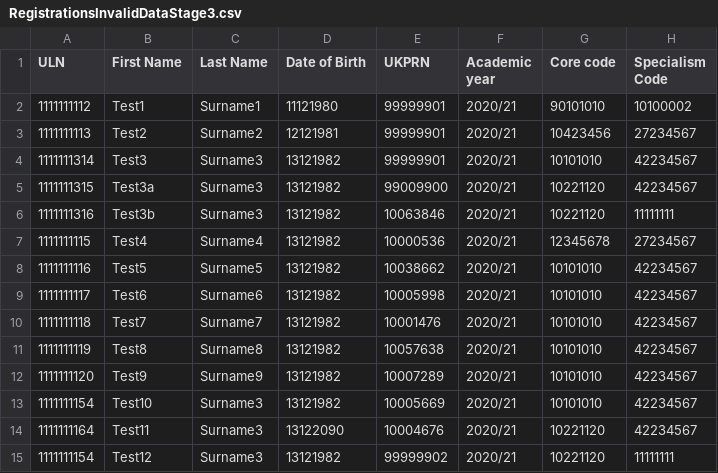
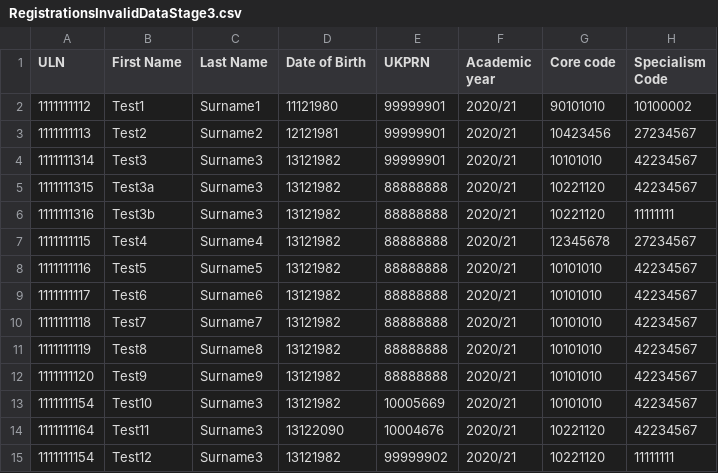
Before and after one commit to SkillsFundingAgency/tl-results-and-certification-automation-suite, a CSV file: src/Sfa.Tl.ResultsAndCertificationAutomation/Data/RegistrationsInvalidDataStage3.csv, drawn as a sheet.

```diff
--- a/src/Sfa.Tl.ResultsAndCertificationAutomation/Data/RegistrationsInvalidDataStage3.csv
+++ b/src/Sfa.Tl.ResultsAndCertificationAutomation/Data/RegistrationsInvalidDataStage3.csv
@@ -4,10 +4,10 @@ ULN,First Name,Last Name,Date of Birth,UKPRN,Academic year,Core code,Specialism
 1111111314,Test3,Surname3,13121982,99999901,2020/21,10101010,42234567
-1111111315,Test3a,Surname3,13121982,99009900,2020/21,10221120,42234567
-1111111316,Test3b,Surname3,13121982,10063846,2020/21,10221120,11111111
-1111111115,Test4,Surname4,13121982,10000536,2020/21,12345678,27234567
-1111111116,Test5,Surname5,13121982,10038662,2020/21,10101010,42234567
-1111111117,Test6,Surname6,13121982,10005998,2020/21,10101010,42234567
-1111111118,Test7,Surname7,13121982,10001476,2020/21,10101010,42234567
-1111111119,Test8,Surname8,13121982,10057638,2020/21,10101010,42234567
-1111111120,Test9,Surname9,13121982,10007289,2020/21,10101010,42234567
+1111111315,Test3a,Surname3,13121982,88888888,2020/21,10221120,42234567
+1111111316,Test3b,Surname3,13121982,88888888,2020/21,10221120,11111111
+1111111115,Test4,Surname4,13121982,88888888,2020/21,12345678,27234567
+1111111116,Test5,Surname5,13121982,88888888,2020/21,10101010,42234567
+1111111117,Test6,Surname6,13121982,88888888,2020/21,10101010,42234567
+1111111118,Test7,Surname7,13121982,88888888,2020/21,10101010,42234567
+1111111119,Test8,Surname8,13121982,88888888,2020/21,10101010,42234567
+1111111120,Test9,Surname9,13121982,88888888,2020/21,10101010,42234567
 1111111154,Test10,Surname3,13121982,10005669,2020/21,10101010,42234567
```
Also changed, not shown: src/Sfa.Tl.ResultsAndCertificationAutomation/Data/RegistrationsInvalidDataStage4.csv, 3 other files.
